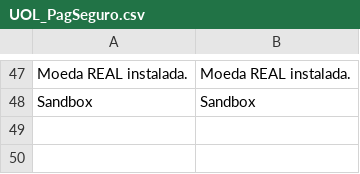
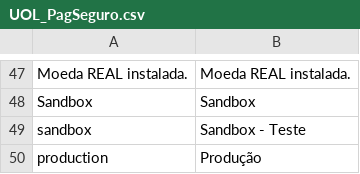
Before and after one commit to pagseguro/pagseguro-modulo-magento-v1, a CSV file: app/locale/pt_BR/UOL_PagSeguro.csv, drawn as a sheet; only a part is shown, gaps mark what is left out; the diff names each change by its address in the sheet, - before the commit and + after, or states it on an @@ line.

```diff
--- a/app/locale/pt_BR/UOL_PagSeguro.csv
+++ b/app/locale/pt_BR/UOL_PagSeguro.csv
+row 49: sandbox | Sandbox - Teste
+row 50: production | Produção
```
Also changed, not shown: 2 other files.
